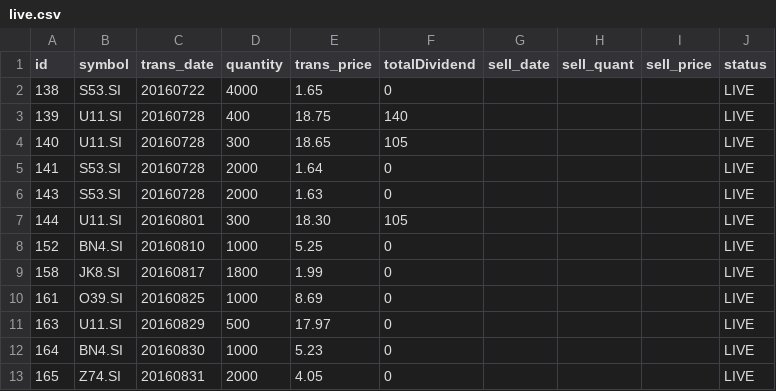
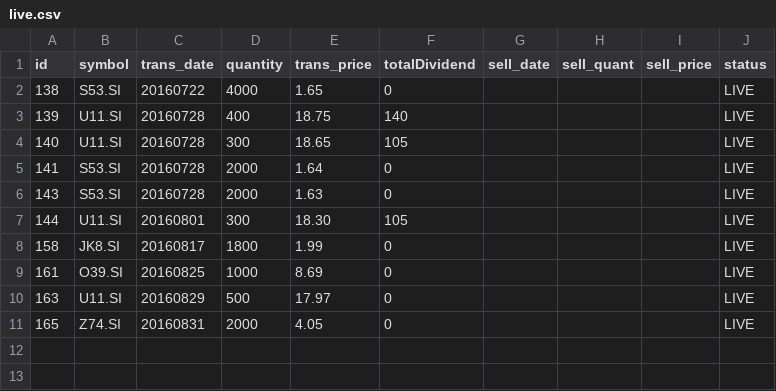
Before and after one commit to ozyxzzzss/git_csv, a CSV file: live.csv, drawn as a sheet.

Commit message:
Update live.csv

```diff
--- a/live.csv
+++ b/live.csv
@@ -7,3 +7,2 @@ id,symbol,trans_date,quantity,trans_price, totalDividend, sell_date,sell_quant,
 144,U11.SI,20160801,300,18.30,105,,,,LIVE
-152,BN4.SI,20160810,1000,5.25,0,,,,LIVE
 158,JK8.SI,20160817,1800,1.99,0,,,,LIVE
@@ -11,3 +10,2 @@ id,symbol,trans_date,quantity,trans_price, totalDividend, sell_date,sell_quant,
 163,U11.SI,20160829,500,17.97,0,,,,LIVE
-164,BN4.SI,20160830,1000,5.23,0,,,,LIVE
 165,Z74.SI,20160831,2000,4.05,0,,,,LIVE
```
